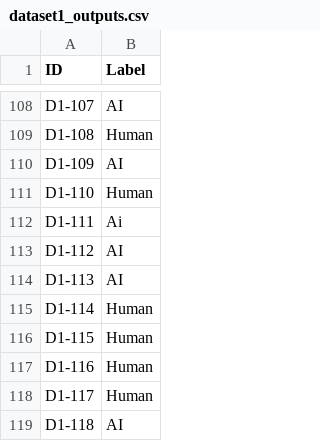
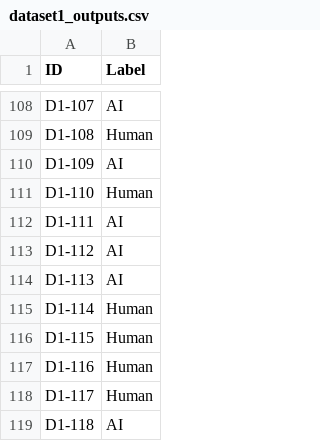
Before and after one commit to Kard9876/AProf_TP1, a CSV file: Dataset/dataset1_outputs.csv, drawn as a sheet; only a part is shown, gaps mark what is left out.

Commit message:
Dataset fix

```diff
--- a/Dataset/dataset1_outputs.csv
+++ b/Dataset/dataset1_outputs.csv
@@ -111,3 +111,3 @@ D1-109	AI
 D1-110	Human
-D1-111	Ai
+D1-111	AI
 D1-112	AI
```
